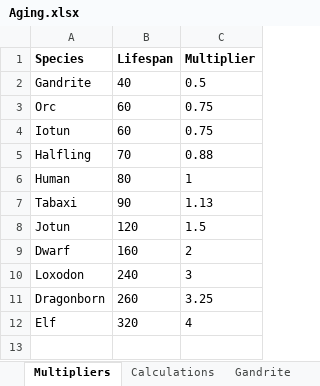
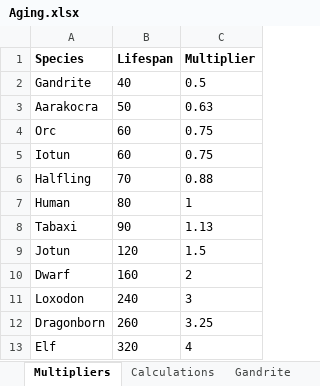
Before and after one commit to TEParsons/Iuncterra, an Excel workbook: source/lore/species/Aging.xlsx, sheet Multipliers, drawn as a sheet; values as stored, in another font and other column widths than the file's, no borders; the diff names each change by its address in the sheet, - before the commit and + after, or states it on an @@ line.

Commit message:
Added aarakocra

```diff
--- a/source/lore/species/Aging.xlsx (sheet Multipliers)
+++ b/source/lore/species/Aging.xlsx (sheet Multipliers)
+row 3: Aarakocra | 50 | 0.63
```
Also changed, not shown: sheet Calculations, other sheet tabs, 5 other files.
